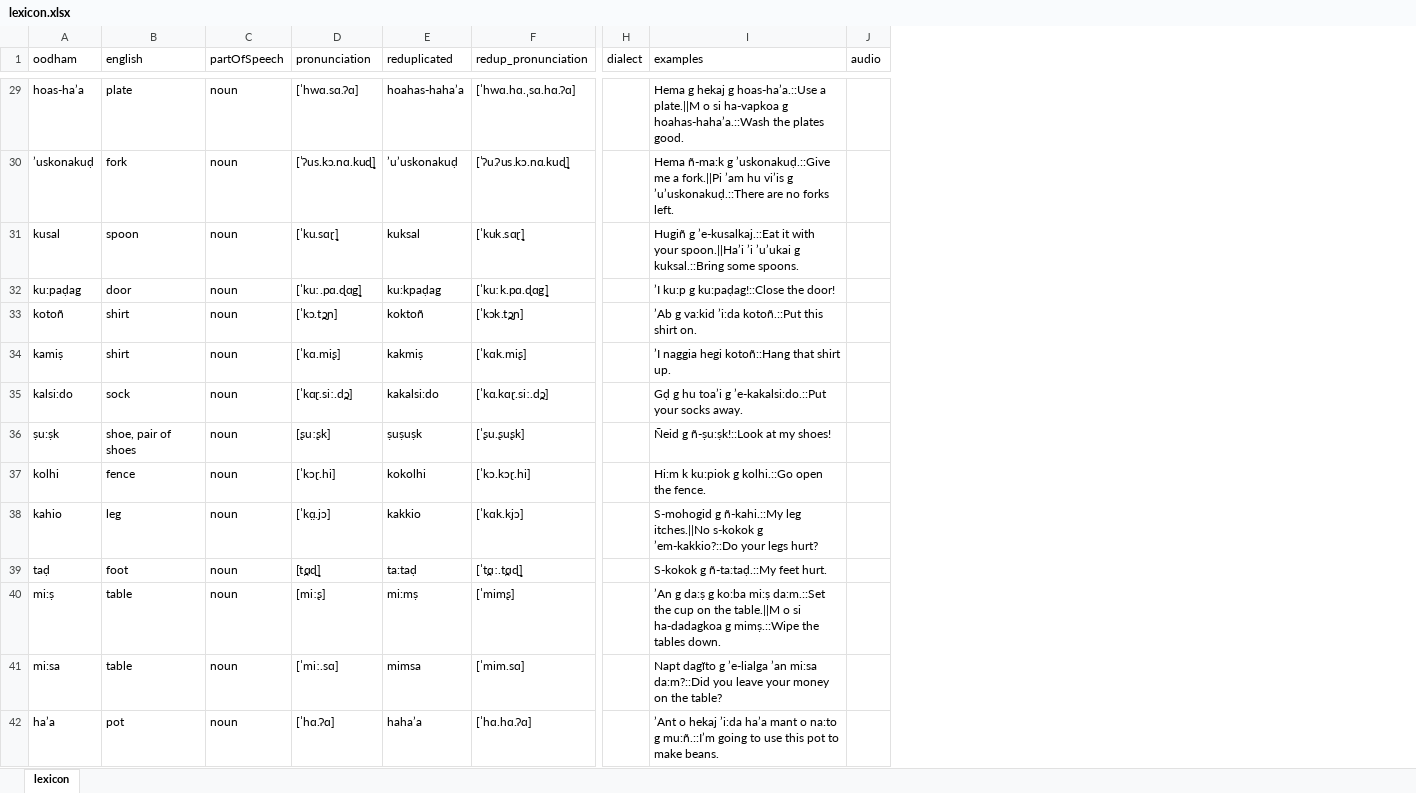
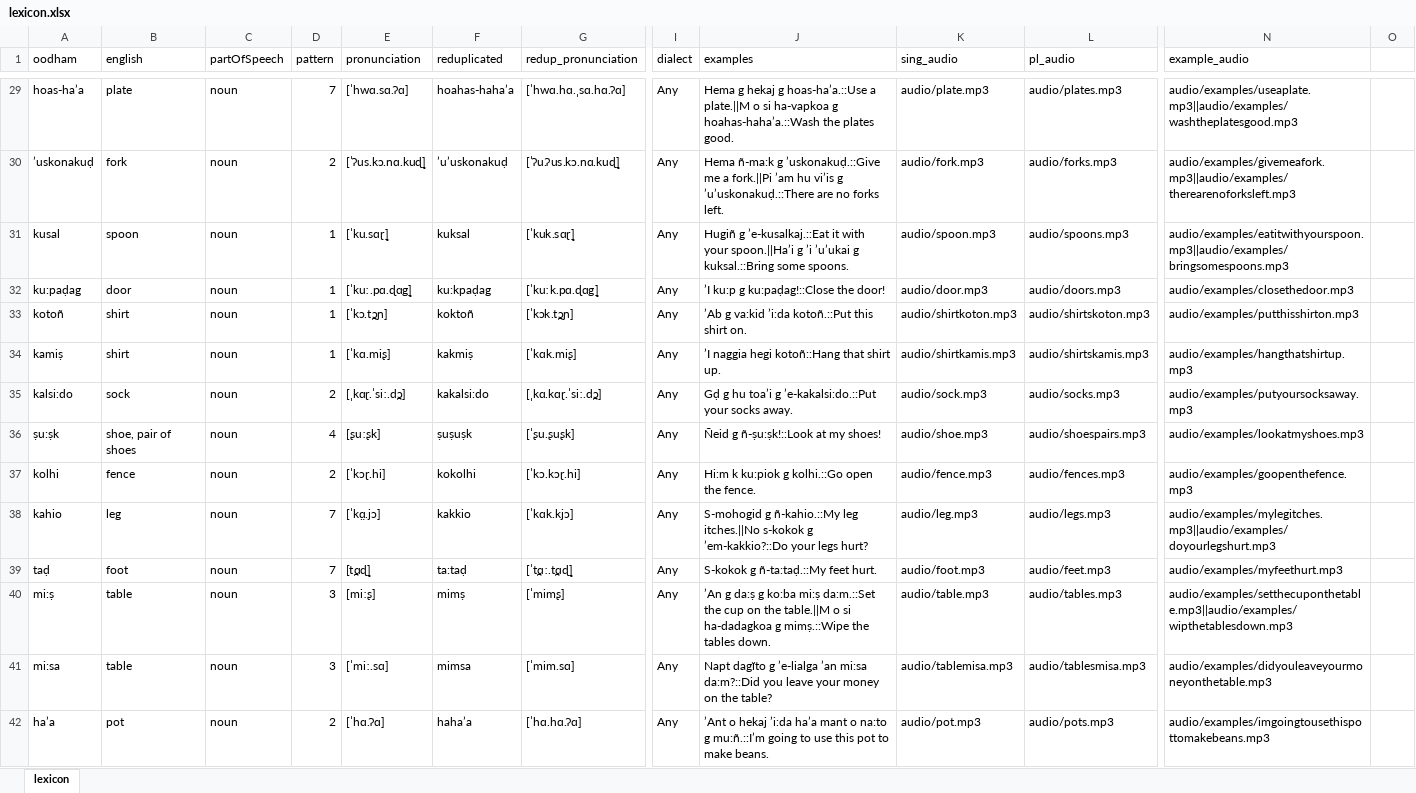
Before and after one commit to jayblayne/my-website, an Excel workbook: lexicon.xlsx, sheet lexicon, drawn as a sheet; only a part is shown, gaps mark what is left out; values as stored, in another font and other column widths than the file's, no borders; removed rows and columns are numbered as before the commit, all else as after; the diff covers the shown part only; the diff names each change by its address in the sheet, - before the commit and + after, or states it on an @@ line.

Commit message:
changes to audio load speed

```diff
--- a/lexicon.xlsx (sheet lexicon)
+++ b/lexicon.xlsx (sheet lexicon)
+column D (pattern), rows 29-42: 7 | 2 | 1 | 1 | 1 | 1 | 2 | 4 | 2 | 7 | 7 | 3 | 3 | 2
-column J (audio), empty
+column K (sing_audio), rows 29-42: audio/plate.mp3 | audio/fork.mp3 | audio/spoon.mp3 | audio/door.mp3 | audio/shirtkoton.mp3 | audio/shirtkamis.mp3 | audio/sock.mp3 | audio/shoe.mp3 | audio/fence.mp3 | audio/leg.mp3 | audio/foot.mp3 | audio/table.mp3 | audio/tablemisa.mp3 | audio/pot.mp3
+column L (pl_audio), rows 29-42: audio/plates.mp3 | audio/forks.mp3 | audio/spoons.mp3 | audio/doors.mp3 | audio/shirtskoton.mp3 | audio/shirtskamis.mp3 | audio/socks.mp3 | audio/shoespairs.mp3 | audio/fences.mp3 | audio/legs.mp3 | audio/feet.mp3 | audio/tables.mp3 | audio/tablesmisa.mp3 | audio/pots.mp3
+column N (example_audio), rows 29-42: audio/examples/useaplate.mp3||audio/examples/washtheplatesgood.mp3 | audio/examples/givemeafork.mp3||audio/examples/therearenoforksleft.mp3 | audio/examples/eatitwithyourspoon.mp3||audio/examples/bringsomespoons.mp3 | audio/examples/closethedoor.mp3 | audio/examples/putthisshirton.mp3 | audio/examples/hangthatshirtup.mp3 | audio/examples/putyoursocksaway.mp3 | audio/examples/lookatmyshoes.mp3 | audio/examples/goopenthefence.mp3 | audio/examples/mylegitches.mp3||audio/examples/doyourlegshurt.mp3 | audio/examples/myfeethurt.mp3 | audio/examples/setthecuponthetable.mp3||audio/examples/wipthetablesdown.mp3 | audio/examples/didyouleaveyourmoneyonthetable.mp3 | audio/examples/imgoingtousethispottomakebeans.mp3
+column O, empty
-I29:I42 (dialect): (empty)
+I29:I42 (dialect): Any
-J31 (examples): …your spoon.||Ha’i ’i ’u’ukai…
+J31 (examples): …your spoon.||Ha’i g ’i ’u’ukai…
-E35 (pronunciation): [ˈkɑɽ.siː.d̪ɔ]
+E35 (pronunciation): [ˌkɑɽ.ˈsiː.d̪ɔ]
-G35 (redup_pronunciation): [ˈkɑ.kɑɽ.siː.d̪ɔ]
+G35 (redup_pronunciation): [ˌkɑ.kɑɽ.ˈsiː.d̪ɔ]
-J38 (examples): S-mohogid g ñ-kahi.::My leg itches.||No…
+J38 (examples): S-mohogid g ñ-kahio.::My leg itches.||No…
-F40 (reduplicated): mi:mṣ
+F40 (reduplicated): mimṣ
```
Also changed, not shown: 35 added rows and 148 edited cells elsewhere in this sheet, lexicon backup.xlsx, 7 other files.
